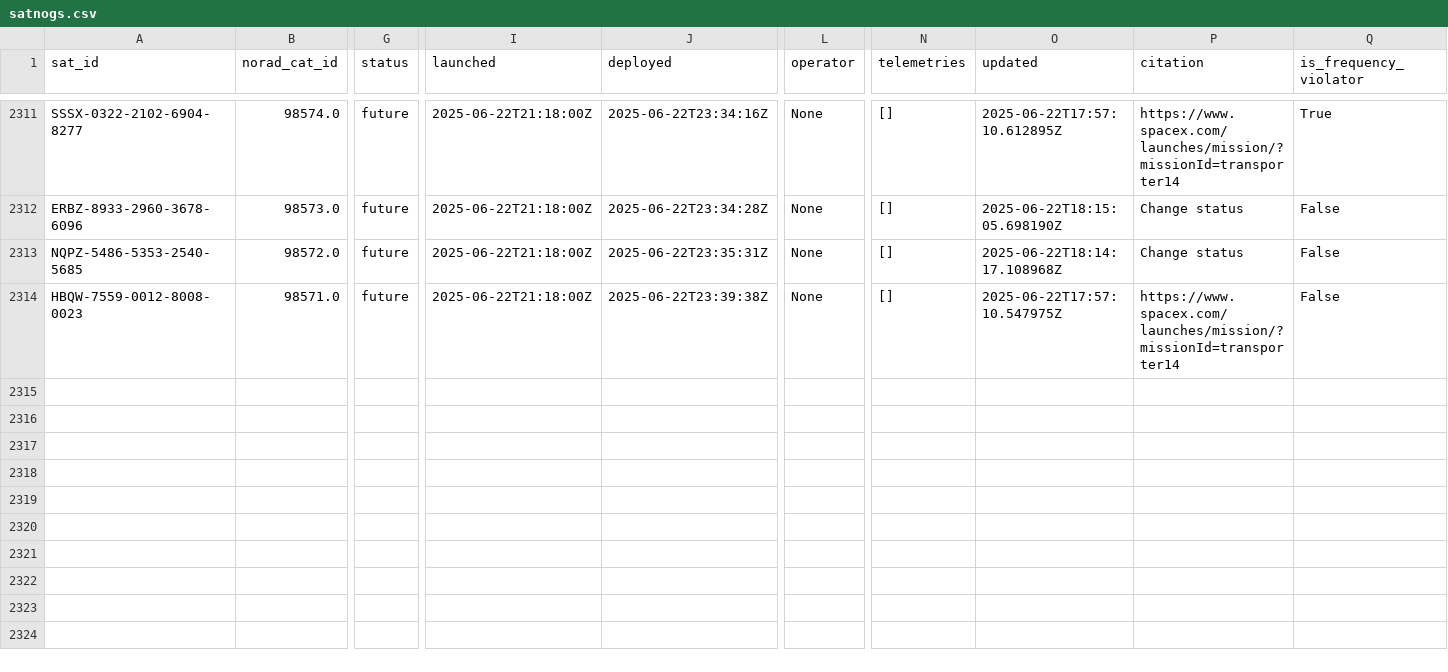
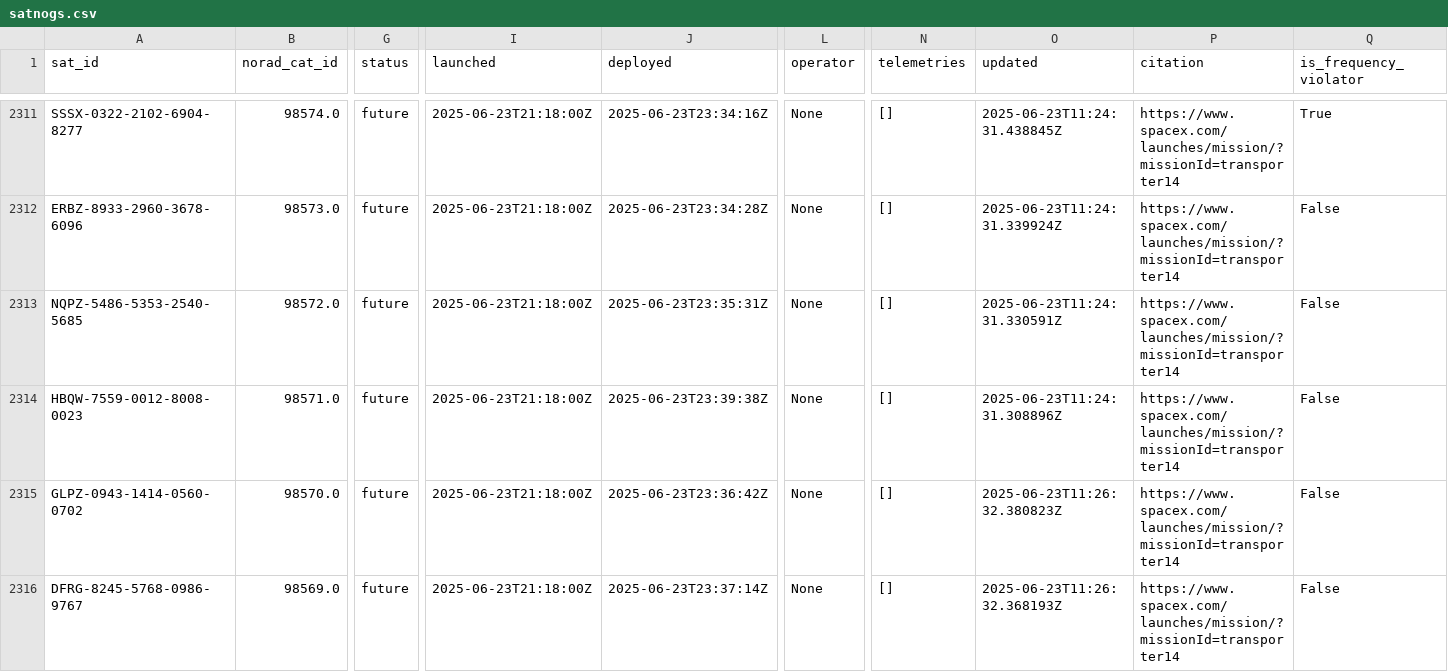
Before and after one commit to hyundotio/amateur-satellite-database, a CSV file: data/satnogs.csv, drawn as a sheet; only a part is shown, gaps mark what is left out; rows hold the shown columns only; the diff covers the shown part only; the diff names each change by its address in the sheet, - before the commit and + after, or states it on an @@ line.

```diff
--- a/data/satnogs.csv
+++ b/data/satnogs.csv
-I2311:I2314 (launched): 2025-06-22T21:18:00Z
+I2311:I2314 (launched): 2025-06-23T21:18:00Z
-J2311 (deployed): 2025-06-22T23:34:16Z
+J2311 (deployed): 2025-06-23T23:34:16Z
-O2311 (updated): 2025-06-22T17:57:10.612895Z
+O2311 (updated): 2025-06-23T11:24:31.438845Z
-J2312 (deployed): 2025-06-22T23:34:28Z
+J2312 (deployed): 2025-06-23T23:34:28Z
-O2312 (updated): 2025-06-22T18:15:05.698190Z
+O2312 (updated): 2025-06-23T11:24:31.339924Z
-P2312:P2313 (citation): Change status
+P2312:P2313 (citation): https://www.spacex.com/launches/mission/?missionId=transporter14
-J2313 (deployed): 2025-06-22T23:35:31Z
+J2313 (deployed): 2025-06-23T23:35:31Z
-O2313 (updated): 2025-06-22T18:14:17.108968Z
+O2313 (updated): 2025-06-23T11:24:31.330591Z
-J2314 (deployed): 2025-06-22T23:39:38Z
+J2314 (deployed): 2025-06-23T23:39:38Z
-O2314 (updated): 2025-06-22T17:57:10.547975Z
+O2314 (updated): 2025-06-23T11:24:31.308896Z
+row 2315: GLPZ-0943-1414-0560-0702 | 98570.0 | future | 2025-06-23T21:18:00Z | 2025-06-23T23:36:42Z | None | [] | 2025-06-23T11:26:32.380823Z | https://www.spacex.com/launches/mission/?missionId=transporter14 | False
+row 2316: DFRG-8245-5768-0986-9767 | 98569.0 | future | 2025-06-23T21:18:00Z | 2025-06-23T23:37:14Z | None | [] | 2025-06-23T11:26:32.368193Z | https://www.spacex.com/launches/mission/?missionId=transporter14 | False
```
Also changed, not shown: 5 added rows and 92 edited cells elsewhere in this file, 1 other file.
